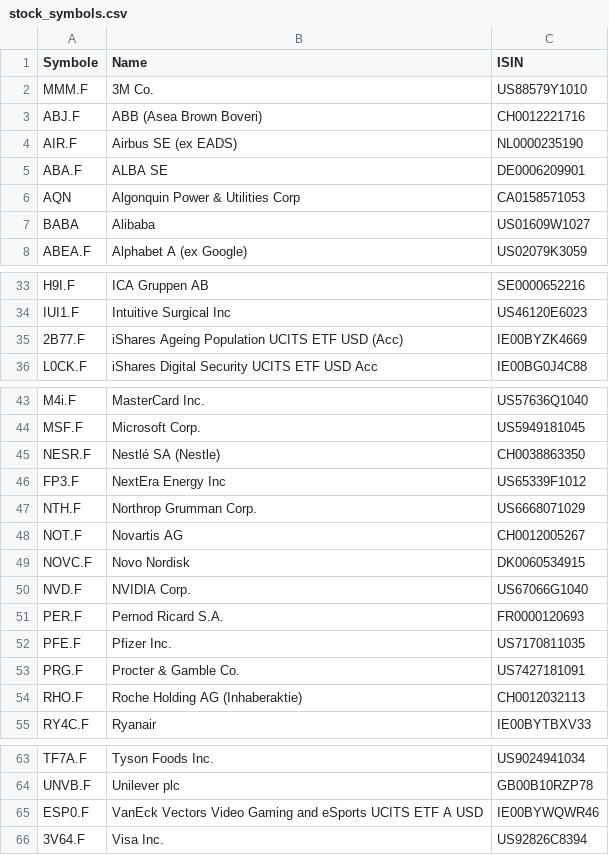
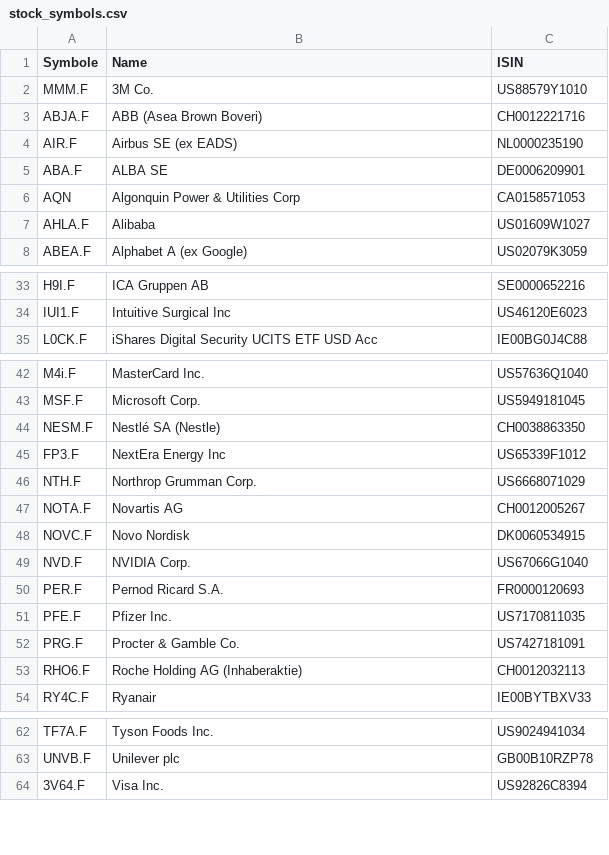
Before and after one commit to re1nsch/my_stock_data, a CSV file: stock_symbols.csv, drawn as a sheet; only a part is shown, gaps mark what is left out.

```diff
--- a/stock_symbols.csv
+++ b/stock_symbols.csv
@@ -2,3 +2,3 @@
 MMM.F;3M Co.;US88579Y1010
-ABJ.F;ABB (Asea Brown Boveri);CH0012221716
+ABJA.F;ABB (Asea Brown Boveri);CH0012221716
 AIR.F;Airbus SE (ex EADS);NL0000235190
@@ -6,3 +6,3 @@ ABA.F;ALBA SE;DE0006209901
 AQN;Algonquin Power & Utilities Corp;CA0158571053
-BABA;Alibaba;US01609W1027
+AHLA.F;Alibaba;US01609W1027
 ABEA.F;Alphabet A (ex Google);US02079K3059
@@ -34,3 +34,2 @@ H9I.F;ICA Gruppen AB;SE0000652216
 IUI1.F;Intuitive Surgical Inc;US46120E6023
-2B77.F;iShares Ageing Population UCITS ETF USD (Acc);IE00BYZK4669
 L0CK.F;iShares Digital Security UCITS ETF USD Acc;IE00BG0J4C88
@@ -44,6 +43,6 @@ M4i.F;MasterCard Inc.;US57636Q1040
 MSF.F;Microsoft Corp.;US5949181045
-NESR.F;Nestlé SA (Nestle);CH0038863350
+NESM.F;Nestlé SA (Nestle);CH0038863350
 FP3.F;NextEra Energy Inc;US65339F1012
 NTH.F;Northrop Grumman Corp.;US6668071029
-NOT.F;Novartis AG;CH0012005267
+NOTA.F;Novartis AG;CH0012005267
 NOVC.F;Novo Nordisk;DK0060534915
@@ -53,3 +52,3 @@ PFE.F;Pfizer Inc.;US7170811035
 PRG.F;Procter & Gamble Co.;US7427181091
-RHO.F;Roche Holding AG (Inhaberaktie);CH0012032113
+RHO6.F;Roche Holding AG (Inhaberaktie);CH0012032113
 RY4C.F;Ryanair;IE00BYTBXV33
@@ -64,3 +63,2 @@ TF7A.F;Tyson Foods Inc.;US9024941034
 UNVB.F;Unilever plc;GB00B10RZP78
-ESP0.F;VanEck Vectors Video Gaming and eSports UCITS ETF A USD;IE00BYWQWR46
 3V64.F;Visa Inc.;US92826C8394
```
Also changed, not shown: 3 other files.
